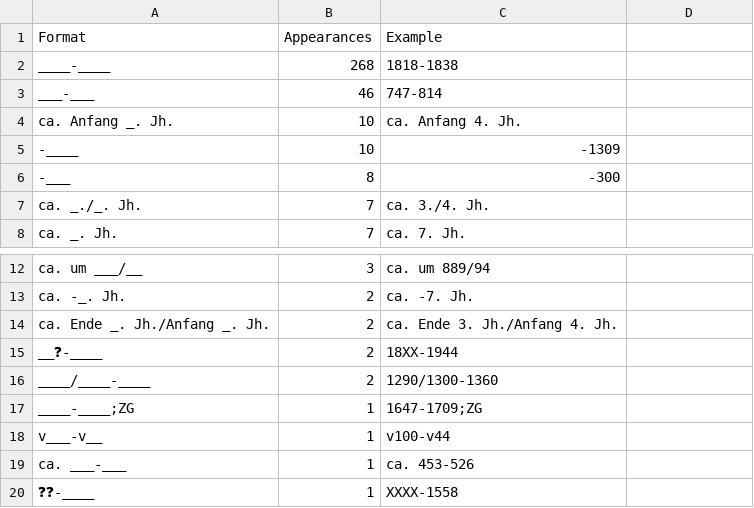
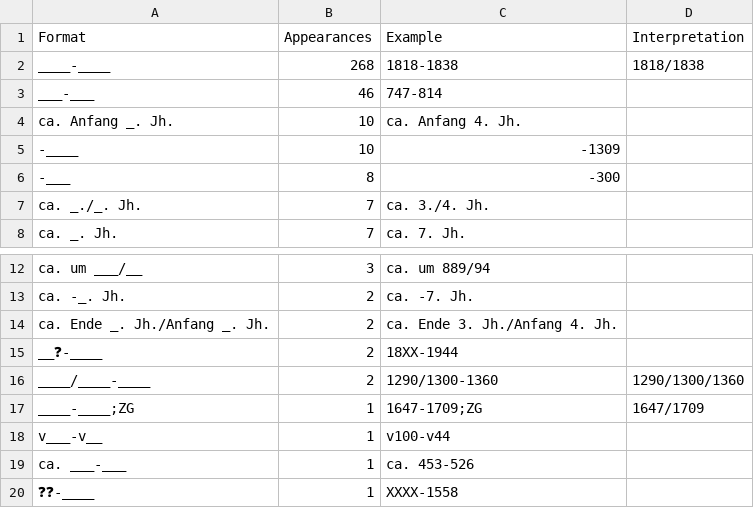
Before and after one commit to swiss-art-research-net/bso-data-pipeline, a CSV file: experiments/output/dateVariants-600$d.csv, drawn as a sheet; only a part is shown, gaps mark what is left out; the diff names each change by its address in the sheet, - before the commit and + after, or states it on an @@ line.

```diff
--- a/experiments/output/dateVariants-600$d.csv
+++ b/experiments/output/dateVariants-600$d.csv
-D1: (empty)
+D1: Interpretation
-D2 (Interpretation): (empty)
+D2 (Interpretation): 1818/1838
-D16 (Interpretation): (empty)
+D16 (Interpretation): 1290/1300/1360
-D17 (Interpretation): (empty)
+D17 (Interpretation): 1647/1709
```
Also changed, not shown: experiments/output/dateVariants-100$d.csv, experiments/output/dateVariants-260$c.csv, 6 other files.
